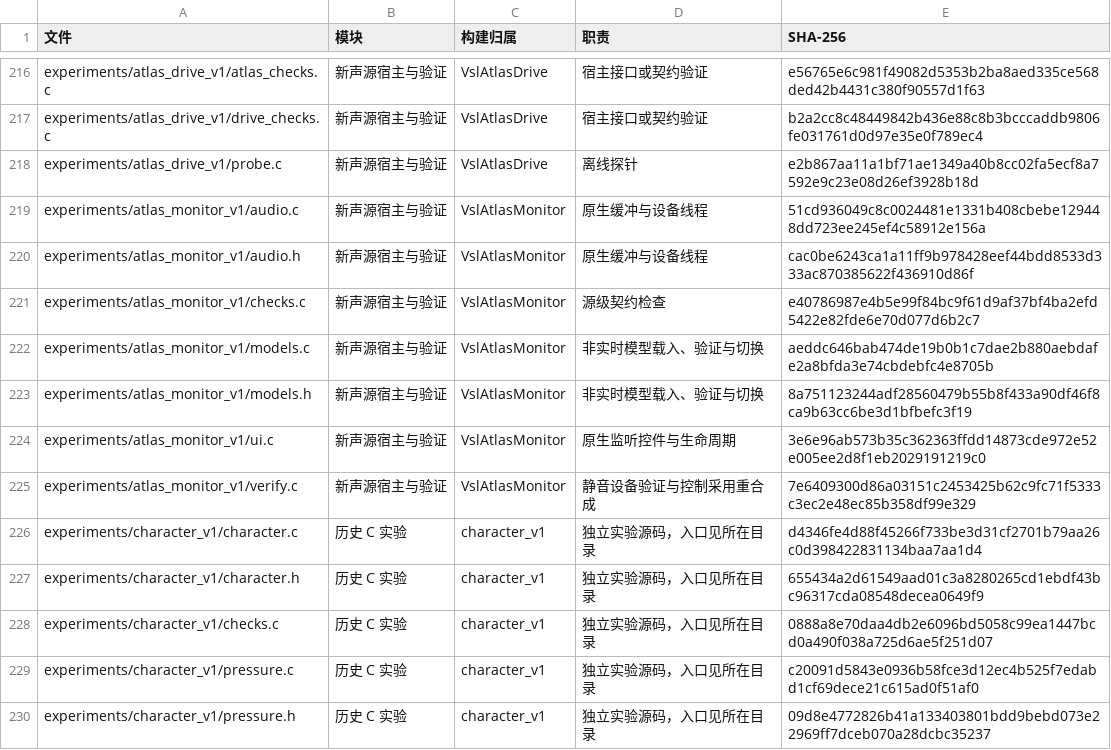
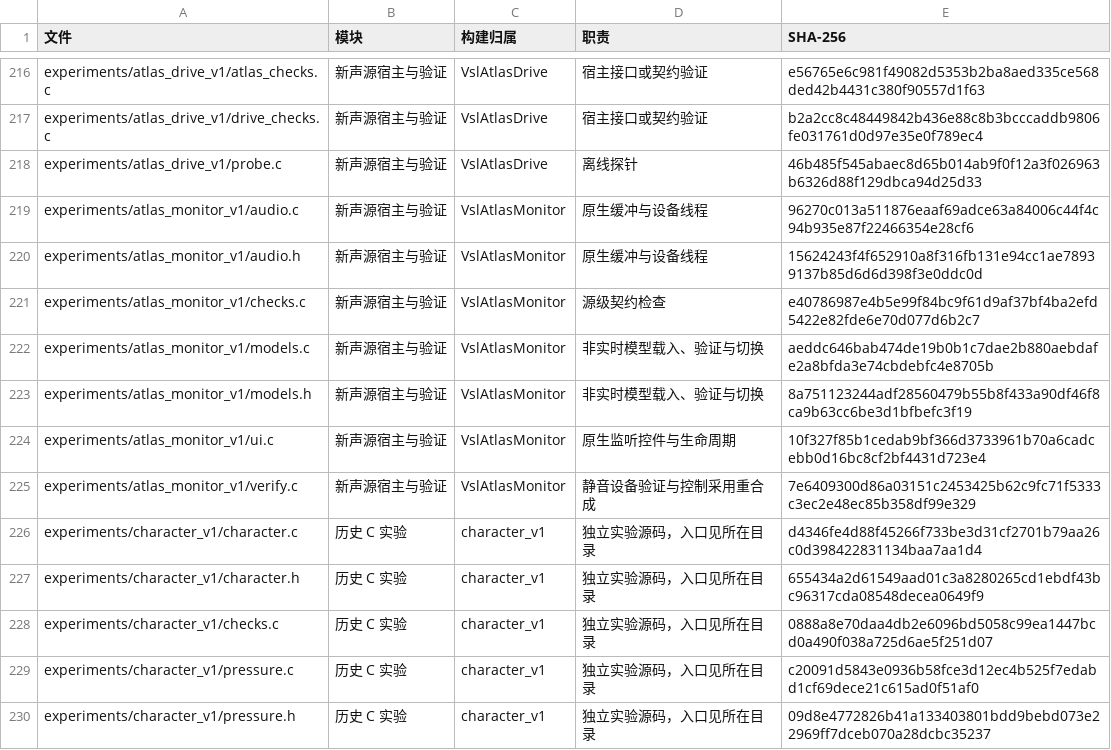
Before and after one commit to Kidrage/VehicleSoundLab, a CSV file: handoff/C文件索引.csv, drawn as a sheet; only a part is shown, gaps mark what is left out; the diff covers the shown part only.

```diff
--- a/handoff/C文件索引.csv
+++ b/handoff/C文件索引.csv
@@ -217,5 +217,5 @@ experiments/atlas_drive_v1/atlas_checks.c,新声源宿主与验证,VslAtlasDrive
 experiments/atlas_drive_v1/drive_checks.c,新声源宿主与验证,VslAtlasDrive,宿主接口或契约验证,b2a2cc8c48449842b436e88c8b3bcccaddb9806fe031761d0d97e35e0f789ec4
-experiments/atlas_drive_v1/probe.c,新声源宿主与验证,VslAtlasDrive,离线探针,e2b867aa11a1bf71ae1349a40b8cc02fa5ecf8a7592e9c23e08d26ef3928b18d
-experiments/atlas_monitor_v1/audio.c,新声源宿主与验证,VslAtlasMonitor,原生缓冲与设备线程,51cd936049c8c0024481e1331b408cbebe129448dd723ee245ef4c58912e156a
-experiments/atlas_monitor_v1/audio.h,新声源宿主与验证,VslAtlasMonitor,原生缓冲与设备线程,cac0be6243ca1a11ff9b978428eef44bdd8533d333ac870385622f436910d86f
+experiments/atlas_drive_v1/probe.c,新声源宿主与验证,VslAtlasDrive,离线探针,46b485f545abaec8d65b014ab9f0f12a3f026963b6326d88f129dbca94d25d33
+experiments/atlas_monitor_v1/audio.c,新声源宿主与验证,VslAtlasMonitor,原生缓冲与设备线程,96270c013a511876eaaf69adce63a84006c44f4c94b935e87f22466354e28cf6
+experiments/atlas_monitor_v1/audio.h,新声源宿主与验证,VslAtlasMonitor,原生缓冲与设备线程,15624243f4f652910a8f316fb131e94cc1ae78939137b85d6d6d398f3e0ddc0d
 experiments/atlas_monitor_v1/checks.c,新声源宿主与验证,VslAtlasMonitor,源级契约检查,e40786987e4b5e99f84bc9f61d9af37bf4ba2efd5422e82fde6e70d077d6b2c7
@@ -223,3 +223,3 @@ experiments/atlas_monitor_v1/models.c,新声源宿主与验证,VslAtlasMonitor,
 experiments/atlas_monitor_v1/models.h,新声源宿主与验证,VslAtlasMonitor,非实时模型载入、验证与切换,8a751123244adf28560479b55b8f433a90df46f8ca9b63cc6be3d1bfbefc3f19
-experiments/atlas_monitor_v1/ui.c,新声源宿主与验证,VslAtlasMonitor,原生监听控件与生命周期,3e6e96ab573b35c362363ffdd14873cde972e52e005ee2d8f1eb2029191219c0
+experiments/atlas_monitor_v1/ui.c,新声源宿主与验证,VslAtlasMonitor,原生监听控件与生命周期,10f327f85b1cedab9bf366d3733961b70a6cadcebb0d16bc8cf2bf4431d723e4
 experiments/atlas_monitor_v1/verify.c,新声源宿主与验证,VslAtlasMonitor,静音设备验证与控制采用重合成,7e6409300d86a03151c2453425b62c9fc71f5333c3ec2e48ec85b358df99e329
```
Also changed, not shown: 5 added rows and 12 edited cells elsewhere in this file, 37 other files.
